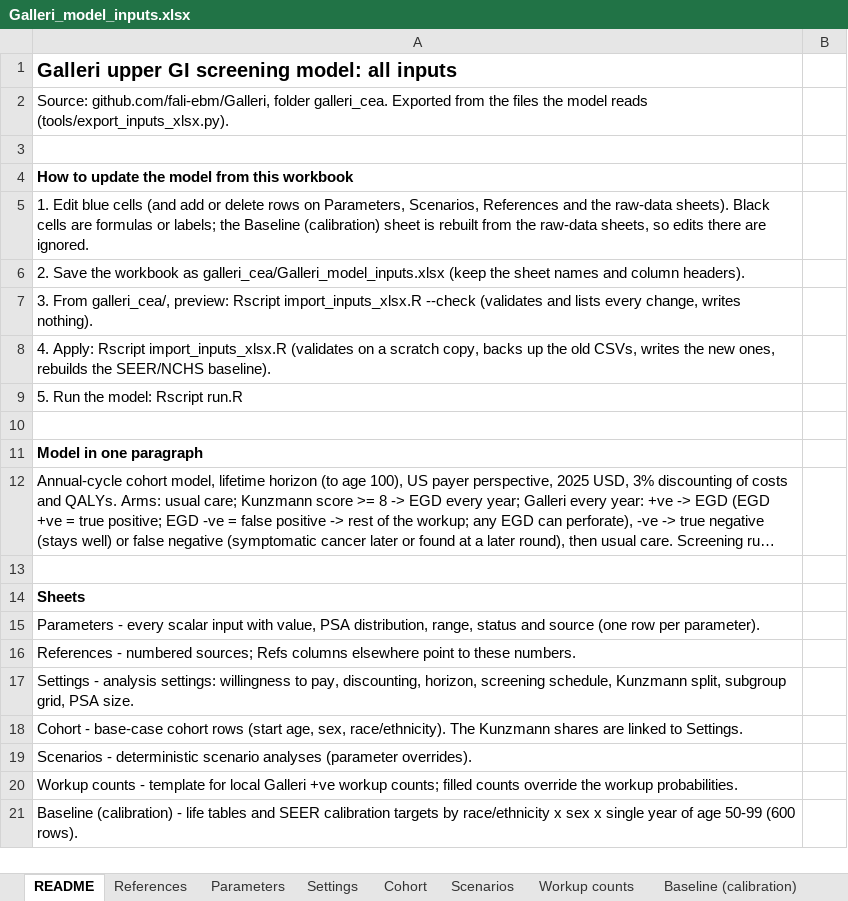
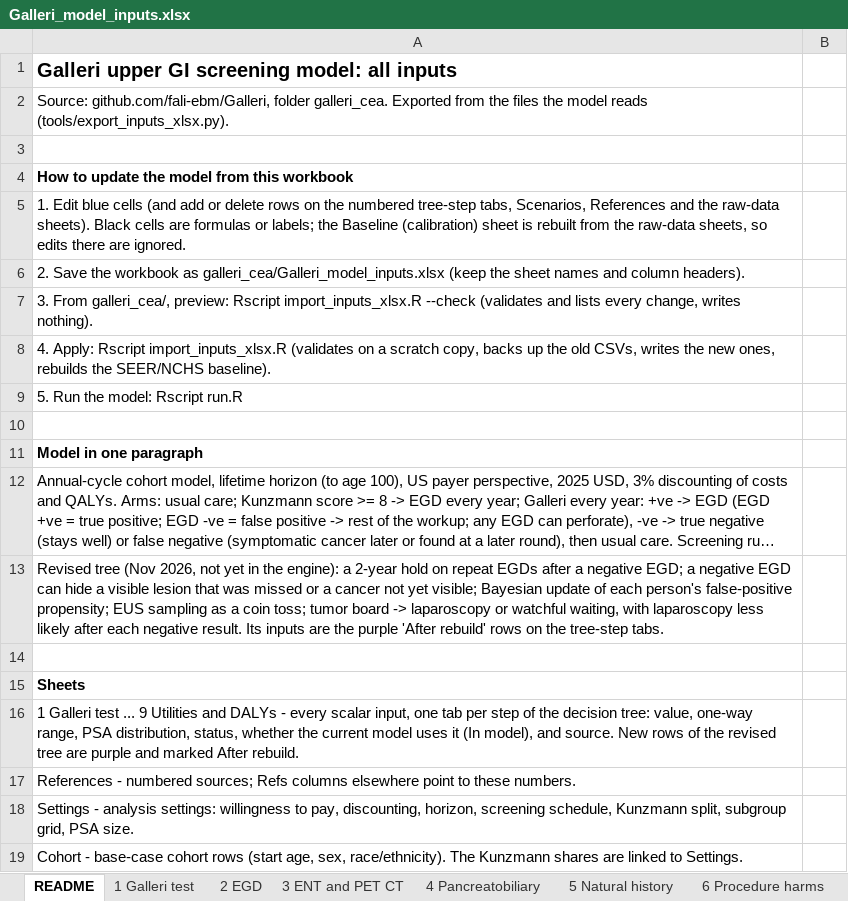
Before and after one commit to fali-ebm/Galleri, an Excel workbook: galleri_cea/Galleri_model_inputs.xlsx, sheet README, drawn as a sheet; only a part is shown; the shorter side is filled out with more unchanged rows; long unchanged cells end in …; values as stored, in another font and other column widths than the file's, no borders; addresses are those after the commit; the diff names each change by its address in the sheet, - before the commit and + after, or states it on an @@ line.

```diff
--- a/galleri_cea/Galleri_model_inputs.xlsx (sheet README)
+++ b/galleri_cea/Galleri_model_inputs.xlsx (sheet README)
-sheet tab: Parameters
+sheet tab: 2 EGD
+sheet tab: 1 Galleri test
+sheet tab: 3 ENT and PET CT
+sheet tab: 4 Pancreatobiliary
+sheet tab: 5 Natural history
+sheet tab: 6 Procedure harms
-A5: …rows on Parameters, Scenarios, References…
+A5: …rows on the numbered tree-step tabs, Scenarios, References…
+row 13: Revised tree (Nov 2026, not yet in the engine): a 2-year hold on repeat EGDs after a negative EGD; a negative EGD can hide a visible lesion that was missed or a cancer not yet visible; Bayesian update of each person's false-positive propensity; EUS sampling as a coin toss; tumor board -> laparoscopy or watchful waiting, with laparoscopy less likely after each negative result. Its inputs are the purple 'After rebuild' rows on the tree-step tabs.
-A16: Parameters - every scalar input with value, PSA distribution, range, status and source (one row per parameter).
+A16: 1 Galleri test ... 9 Utilities and DALYs - every scalar input, one tab per step of the decision tree: value, one-way range, PSA distribution, status, whether the current model uses it (In model), and source. New rows of the revised tree are purple and marked After rebuild.
```
Also changed, not shown: sheet 2 EGD, sheet References, other sheet tabs, 6 other files.
